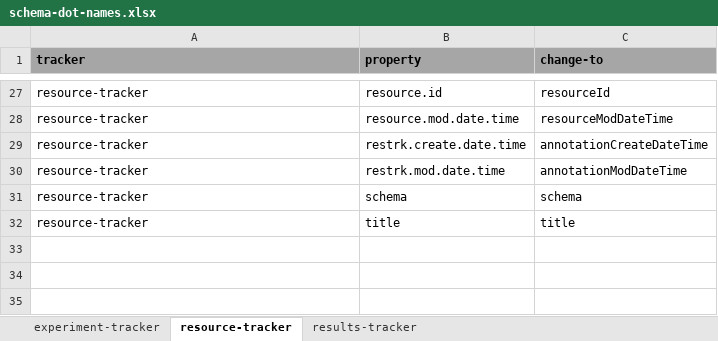
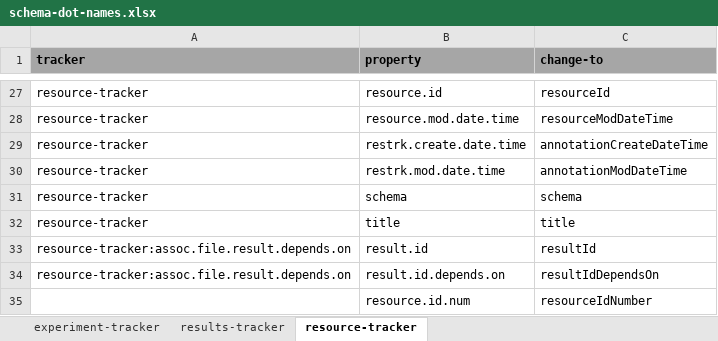
Before and after one commit to norc-heal/heal-data-pkg-tool, an Excel workbook: schema-dot-names.xlsx, sheet resource-tracker, drawn as a sheet; only a part is shown, gaps mark what is left out; values as stored, in another font and other column widths than the file's, no borders; the diff names each change by its address in the sheet, - before the commit and + after, or states it on an @@ line.

Commit message:
updated results tracker property names; also added sub properties of the resource tracker property assoc.file.result.depends.on; sub properties are result.id and result.id.depends.on; result.id is replaced by resultID and result.id.depends.on is replaced by resultIdDependsOn

```diff
--- a/schema-dot-names.xlsx (sheet resource-tracker)
+++ b/schema-dot-names.xlsx (sheet resource-tracker)
@@ sheet tab order changed: experiment-tracker | results-tracker | resource-tracker @@
+row 33: resource-tracker:assoc.file.result.depends.on | result.id | resultId
+row 34: resource-tracker:assoc.file.result.depends.on | result.id.depends.on | resultIdDependsOn
+row 35:  | resource.id.num | resourceIdNumber
```
Also changed, not shown: 10 other files.
